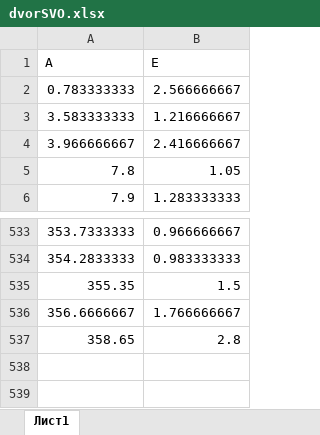
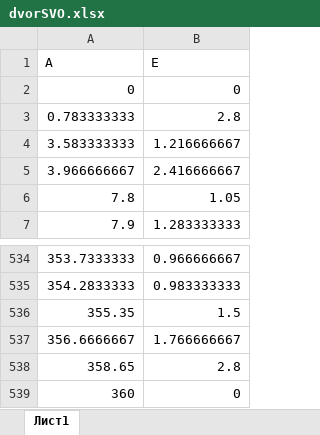
Before and after one commit to MikhailForrest/DirectVisible, an Excel workbook: myDjEnv/setup/polls/elevations/dvorSVO.xlsx, sheet Лист1, drawn as a sheet; only a part is shown, gaps mark what is left out; values as stored, in another font and other column widths than the file's, no borders; addresses are those after the commit; the diff names each change by its address in the sheet, - before the commit and + after, or states it on an @@ line.

```diff
--- a/myDjEnv/setup/polls/elevations/dvorSVO.xlsx (sheet Лист1)
+++ b/myDjEnv/setup/polls/elevations/dvorSVO.xlsx (sheet Лист1)
+row 2: 0 | 0
-B3 (E): 2.566666667
+B3 (E): 2.8
+row 539: 360 | 0
```
Also changed, not shown: 2 other files.
